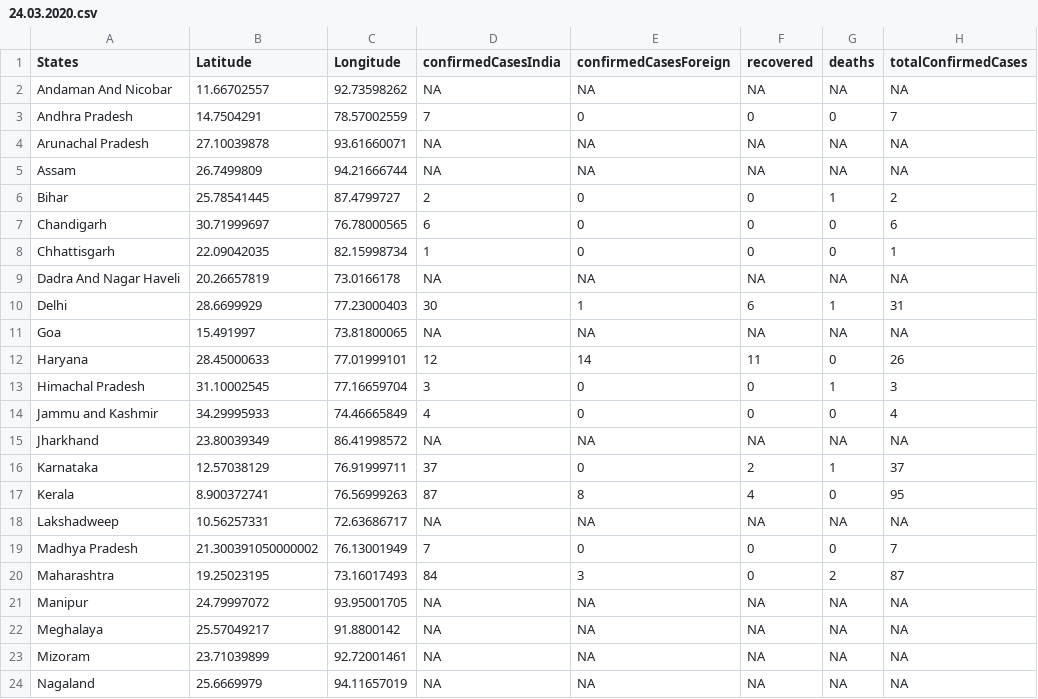
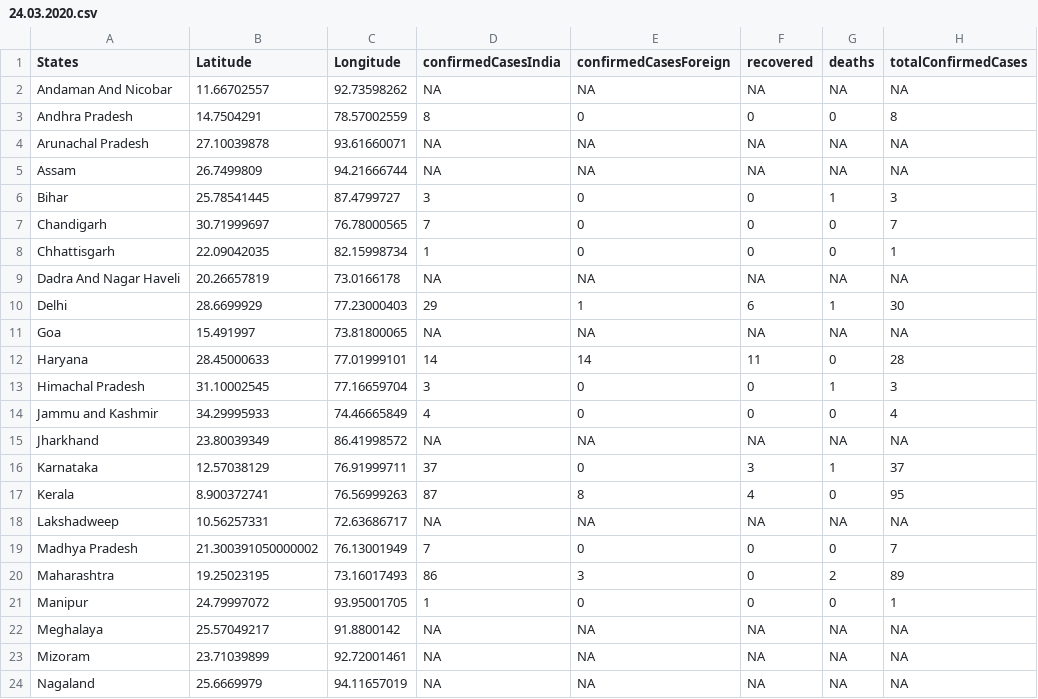
Before and after one commit to mohit2152sharma/rcoronavirus, a CSV file: data/india/indiaDailyReports/24.03.2020.csv, drawn as a sheet; only a part is shown; the diff covers the shown part only.

Commit message:
updated data

```diff
--- a/data/india/indiaDailyReports/24.03.2020.csv
+++ b/data/india/indiaDailyReports/24.03.2020.csv
@@ -2,12 +2,12 @@ States,Latitude,Longitude,confirmedCasesIndia,confirmedCasesForeign,recovered,de
 Andaman And Nicobar,11.66702557,92.73598262,NA,NA,NA,NA,NA
-Andhra Pradesh,14.7504291,78.57002559,7,0,0,0,7
+Andhra Pradesh,14.7504291,78.57002559,8,0,0,0,8
 Arunachal Pradesh,27.10039878,93.61660071,NA,NA,NA,NA,NA
 Assam,26.7499809,94.21666744,NA,NA,NA,NA,NA
-Bihar,25.78541445,87.4799727,2,0,0,1,2
-Chandigarh,30.71999697,76.78000565,6,0,0,0,6
+Bihar,25.78541445,87.4799727,3,0,0,1,3
+Chandigarh,30.71999697,76.78000565,7,0,0,0,7
 Chhattisgarh,22.09042035,82.15998734,1,0,0,0,1
 Dadra And Nagar Haveli,20.26657819,73.0166178,NA,NA,NA,NA,NA
-Delhi,28.6699929,77.23000403,30,1,6,1,31
+Delhi,28.6699929,77.23000403,29,1,6,1,30
 Goa,15.491997,73.81800065,NA,NA,NA,NA,NA
-Haryana,28.45000633,77.01999101,12,14,11,0,26
+Haryana,28.45000633,77.01999101,14,14,11,0,28
 Himachal Pradesh,31.10002545,77.16659704,3,0,0,1,3
@@ -15,3 +15,3 @@ Jammu and Kashmir,34.29995933,74.46665849,4,0,0,0,4
 Jharkhand,23.80039349,86.41998572,NA,NA,NA,NA,NA
-Karnataka,12.57038129,76.91999711,37,0,2,1,37
+Karnataka,12.57038129,76.91999711,37,0,3,1,37
 Kerala,8.900372741,76.56999263,87,8,4,0,95
@@ -19,4 +19,4 @@ Lakshadweep,10.56257331,72.63686717,NA,NA,NA,NA,NA
 Madhya Pradesh,21.300391050000002,76.13001949,7,0,0,0,7
-Maharashtra,19.25023195,73.16017493,84,3,0,2,87
-Manipur,24.79997072,93.95001705,NA,NA,NA,NA,NA
+Maharashtra,19.25023195,73.16017493,86,3,0,2,89
+Manipur,24.79997072,93.95001705,1,0,0,0,1
 Meghalaya,25.57049217,91.8800142,NA,NA,NA,NA,NA
```
Also changed, not shown: 16 edited cells elsewhere in this file, data/india/indiaTimeSeries/indiaConfirmed.csv, data/india/indiaTimeSeries/indiaDeaths.csv, 3 other files.
